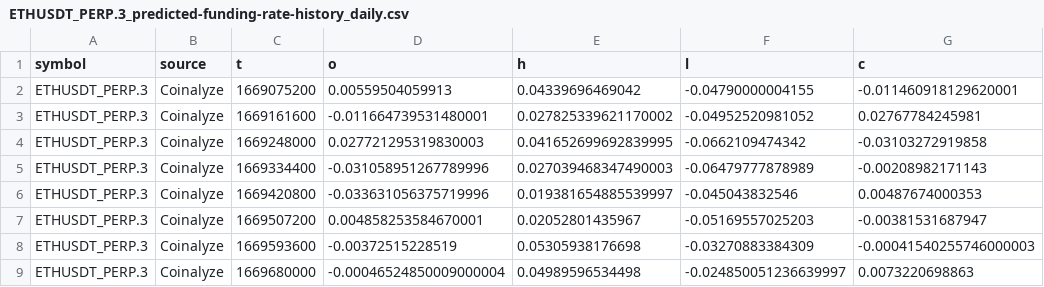
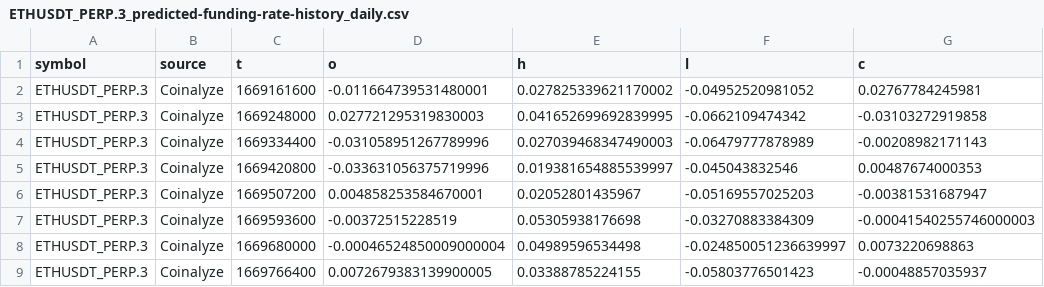
Before and after one commit to imthequin2811-gif/radar-pisau-jatuh, a CSV file: data/coinalyze/history/ETHUSDT_PERP.3_predicted-funding-rate-history_daily.csv, drawn as a sheet; only a part is shown; the shorter side is filled out with more unchanged rows; the diff names each change by its address in the sheet, - before the commit and + after, or states it on an @@ line.

```diff
--- a/data/coinalyze/history/ETHUSDT_PERP.3_predicted-funding-rate-history_daily.csv
+++ b/data/coinalyze/history/ETHUSDT_PERP.3_predicted-funding-rate-history_daily.csv
-row 2: ETHUSDT_PERP.3 | Coinalyze | 1669075200 | 0.00559504059913 | 0.04339696469042 | -0.04790000004155 | -0.011460918129620001
```
Also changed, not shown: data/coinalyze/RADAR_OI_FUNDING_CCI18_WMA6.csv, data/coinalyze/history/BNBUSDT_PERP.3_ohlcv-history_daily.csv, 53 other files.
